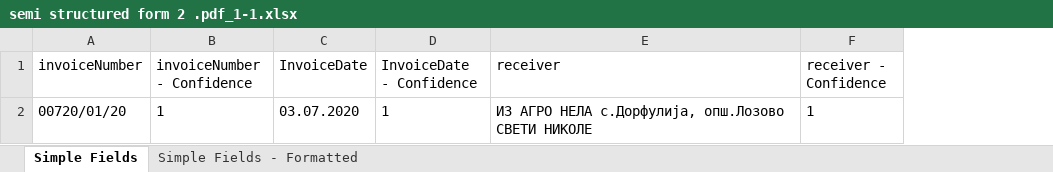
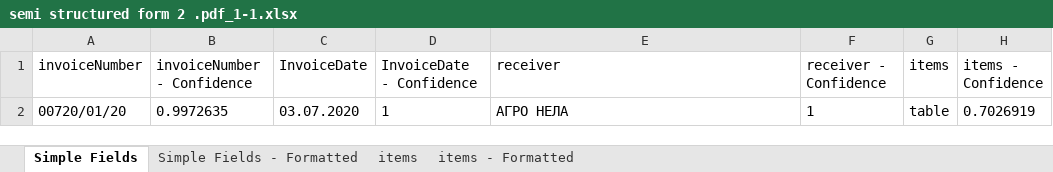
Before and after one commit to MarijaKrpacovska/InvoiceProcessing, an Excel workbook: Data/Exports/semi structured form 2 .pdf_1-1.xlsx, sheet Simple Fields, drawn as a sheet; values as stored, in another font and other column widths than the file's, no borders; the diff names each change by its address in the sheet, - before the commit and + after, or states it on an @@ line.

```diff
--- a/Data/Exports/semi structured form 2 .pdf_1-1.xlsx (sheet Simple Fields)
+++ b/Data/Exports/semi structured form 2 .pdf_1-1.xlsx (sheet Simple Fields)
+sheet tab: items
+sheet tab: items - Formatted
+column G (items), row 2: table
+column H (items - Confidence), row 2: 0.7026919
-B2 (invoiceNumber - Confidence): 1
+B2 (invoiceNumber - Confidence): 0.9972635
-E2 (receiver): ИЗ АГРО НЕЛА с.Дорфулија, опш.Лозово СВЕТИ НИКОЛЕ
+E2 (receiver): АГРО НЕЛА
```
Also changed, not shown: sheet Simple Fields - Formatted, Data/Exports/Invoice 0000007.pdf_1-1.xlsx, Data/Exports/semi structured form.pdf_1-1.xlsx, 10 other files.
